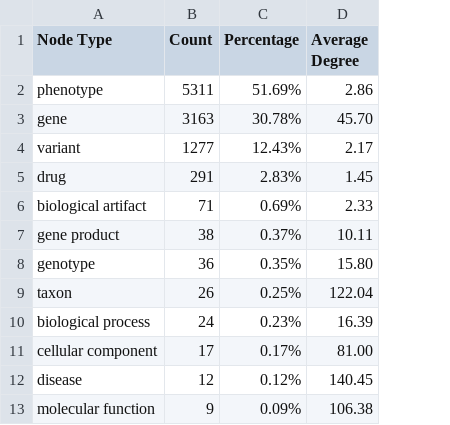
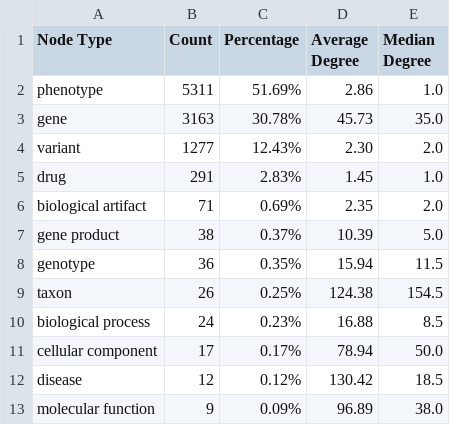
Before and after one commit to rosazwart/XAIFO-ThesisProject, a CSV file: output/node_type_stats_2.csv, drawn as a sheet; the diff names each change by its address in the sheet, - before the commit and + after, or states it on an @@ line.

Commit message:
added power law distribution fit to degree distributions

```diff
--- a/output/node_type_stats_2.csv
+++ b/output/node_type_stats_2.csv
+column E (Median Degree), rows 2-13: 1.0 | 35.0 | 2.0 | 1.0 | 2.0 | 5.0 | 11.5 | 154.5 | 8.5 | 50.0 | 18.5 | 38.0
-D3 (Average Degree): 45.70
+D3 (Average Degree): 45.73
-D4 (Average Degree): 2.17
+D4 (Average Degree): 2.30
-D6 (Average Degree): 2.33
+D6 (Average Degree): 2.35
-D7 (Average Degree): 10.11
+D7 (Average Degree): 10.39
-D8 (Average Degree): 15.80
+D8 (Average Degree): 15.94
-D9 (Average Degree): 122.04
+D9 (Average Degree): 124.38
-D10 (Average Degree): 16.39
+D10 (Average Degree): 16.88
-D11 (Average Degree): 81.00
+D11 (Average Degree): 78.94
-D12 (Average Degree): 140.45
+D12 (Average Degree): 130.42
-D13 (Average Degree): 106.38
+D13 (Average Degree): 96.89
```
Also changed, not shown: output/node_type_stats_1.csv, 5 other files.
